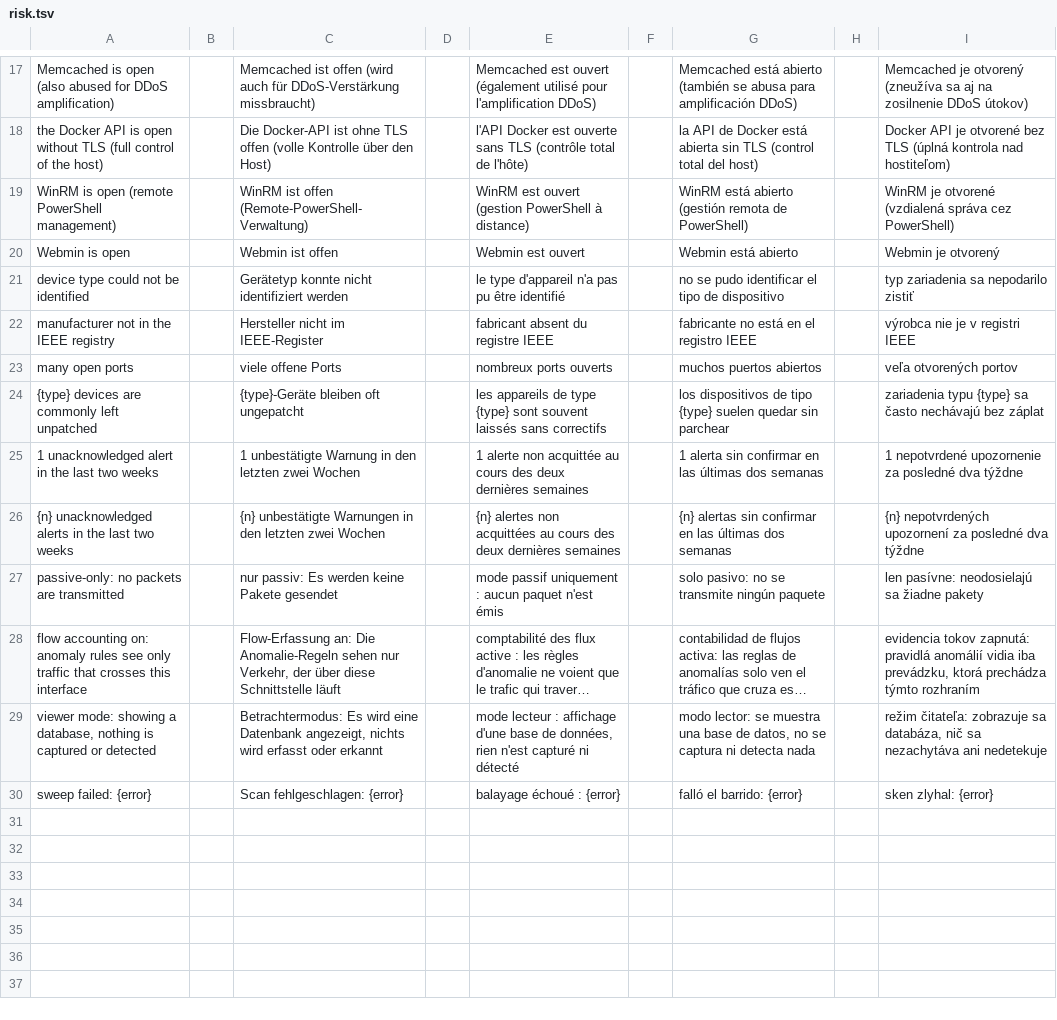
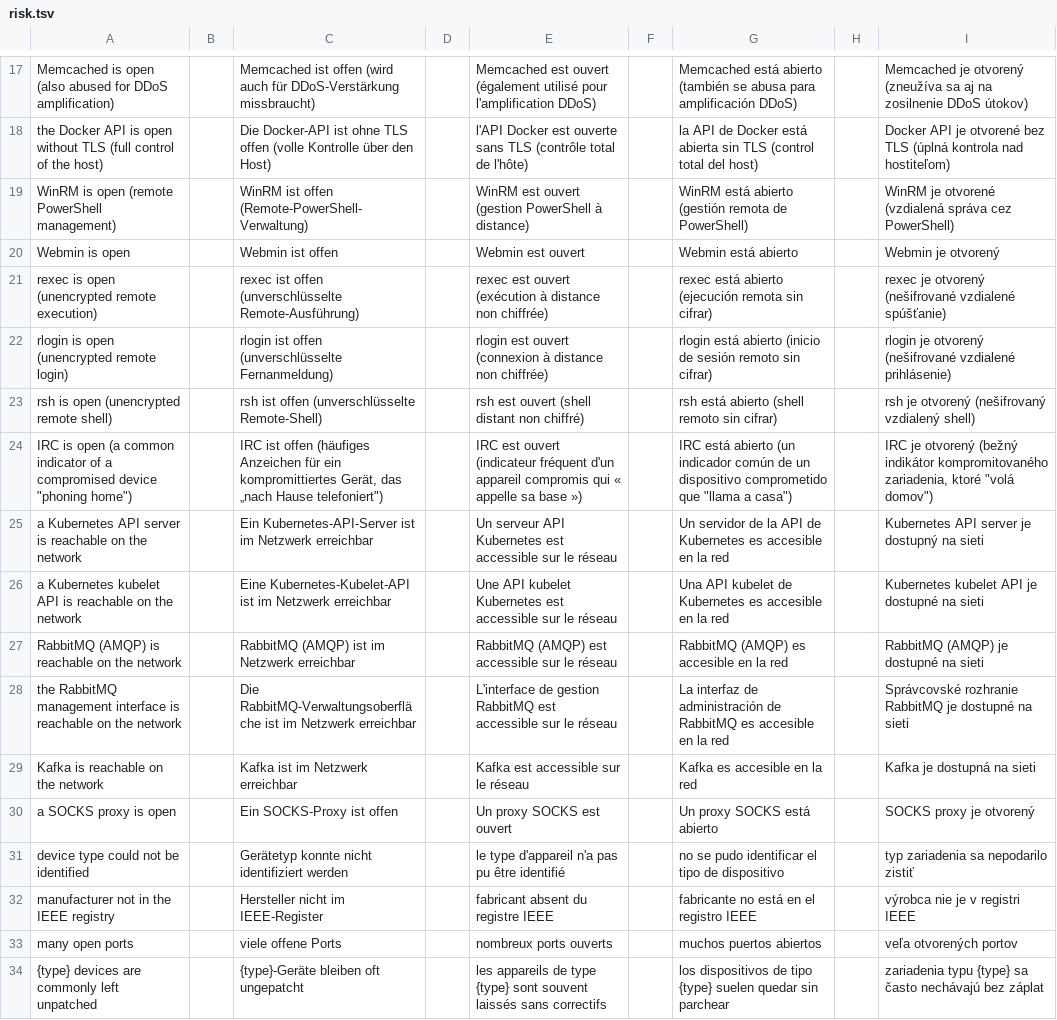
Before and after one commit to stefanmesaros/denis, a TSV file: tools/i18n/risk.tsv, drawn as a sheet; only a part is shown, gaps mark what is left out; the shorter side is filled out with more unchanged rows; long unchanged cells end in ….

```diff
--- a/tools/i18n/risk.tsv
+++ b/tools/i18n/risk.tsv
@@ -20,2 +20,12 @@ WinRM is open (remote PowerShell management) || WinRM ist offen (Remote-PowerShe
 Webmin is open || Webmin ist offen || Webmin est ouvert || Webmin está abierto || Webmin je otvorený
+rexec is open (unencrypted remote execution) || rexec ist offen (unverschlüsselte Remote-Ausführung) || rexec est ouvert (exécution à distance non chiffrée) || rexec está abierto (ejecución remota sin cifrar) || rexec je otvorený (nešifrované vzdialené spúšťanie)
+rlogin is open (unencrypted remote login) || rlogin ist offen (unverschlüsselte Fernanmeldung) || rlogin est ouvert (connexion à distance non chiffrée) || rlogin está abierto (inicio de sesión remoto sin cifrar) || rlogin je otvorený (nešifrované vzdialené prihlásenie)
+rsh is open (unencrypted remote shell) || rsh ist offen (unverschlüsselte Remote-Shell) || rsh est ouvert (shell distant non chiffré) || rsh está abierto (shell remoto sin cifrar) || rsh je otvorený (nešifrovaný vzdialený shell)
+IRC is open (a common indicator of a compromised device "phoning home") || IRC ist offen (häufiges Anzeichen für ein kompromittiertes Gerät, das „nach Hause telefoniert") || IRC est ouvert (indicateur fréquent d'un appareil compromis qui « appelle sa base ») || IRC está abierto (un indicador común de un dispositivo comprometido que "llama a casa") || IRC je otvorený (bežný indikátor kompromitovaného zariadenia, ktoré "volá domov")
+a Kubernetes API server is reachable on the network || Ein Kubernetes-API-Server ist im Netzwerk erreichbar || Un serveur API Kubernetes est accessible sur le réseau || Un servidor de la API de Kubernetes es accesible en la red || Kubernetes API server je dostupný na sieti
+a Kubernetes kubelet API is reachable on the network || Eine Kubernetes-Kubelet-API ist im Netzwerk erreichbar || Une API kubelet Kubernetes est accessible sur le réseau || Una API kubelet de Kubernetes es accesible en la red || Kubernetes kubelet API je dostupné na sieti
+RabbitMQ (AMQP) is reachable on the network || RabbitMQ (AMQP) ist im Netzwerk erreichbar || RabbitMQ (AMQP) est accessible sur le réseau || RabbitMQ (AMQP) es accesible en la red || RabbitMQ (AMQP) je dostupné na sieti
+the RabbitMQ management interface is reachable on the network || Die RabbitMQ-Verwaltungsoberfläche ist im Netzwerk erreichbar || L'interface de gestion RabbitMQ est accessible sur le réseau || La interfaz de administración de RabbitMQ es accesible en la red || Správcovské rozhranie RabbitMQ je dostupné na sieti
+Kafka is reachable on the network || Kafka ist im Netzwerk erreichbar || Kafka est accessible sur le réseau || Kafka es accesible en la red || Kafka je dostupná na sieti
+a SOCKS proxy is open || Ein SOCKS-Proxy ist offen || Un proxy SOCKS est ouvert || Un proxy SOCKS está abierto || SOCKS proxy je otvorený
 device type could not be identified || Gerätetyp konnte nicht identifiziert werden || le type d'appareil n'a pas pu être identifié || no se pudo identificar el tipo de dispositivo || typ zariadenia sa nepodarilo zistiť
```
Also changed, not shown: tools/i18n/compliance.tsv, tools/i18n/vulndata.tsv, 17 other files.
